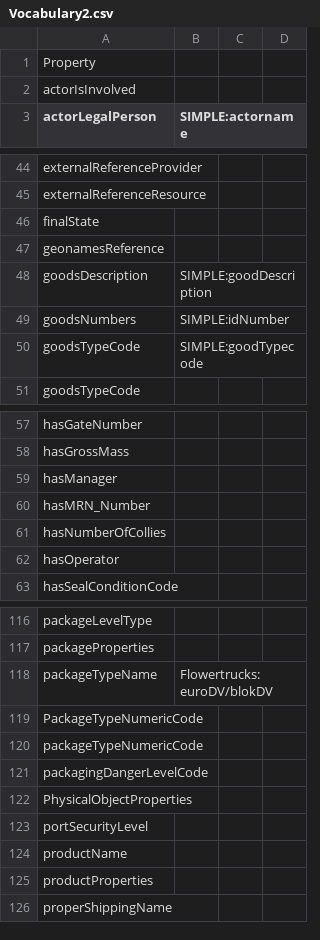
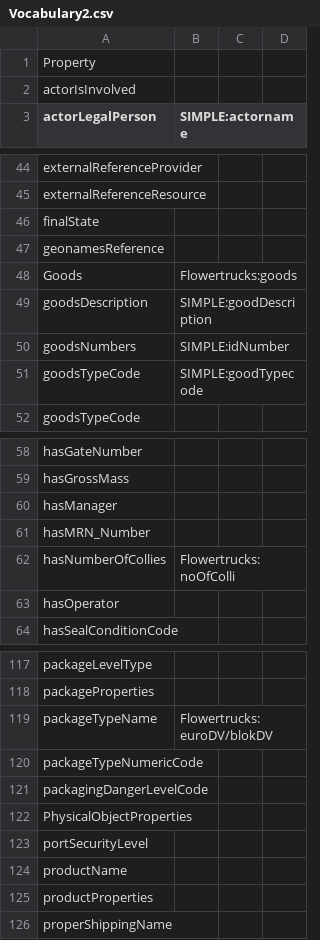
Before and after one commit to aukehofman97/LLMxSimple, a CSV file: Vocabulary2.csv, drawn as a sheet; only a part is shown, gaps mark what is left out.

```diff
--- a/Vocabulary2.csv
+++ b/Vocabulary2.csv
@@ -47,2 +47,3 @@ finalState;;;
 geonamesReference;;;
+Goods;Flowertrucks:goods;;
 goodsDescription;SIMPLE:goodDescription;;
@@ -60,3 +61,3 @@ hasManager;;;
 hasMRN_Number;;;
-hasNumberOfCollies;;;
+hasNumberOfCollies;Flowertrucks:noOfColli;;
 hasOperator;;;
@@ -118,3 +119,2 @@ packageProperties;;;
 packageTypeName;Flowertrucks:euroDV/blokDV;;
-PackageTypeNumericCode;;;
 packageTypeNumericCode;;;
```
Also changed, not shown: 2 other files.
